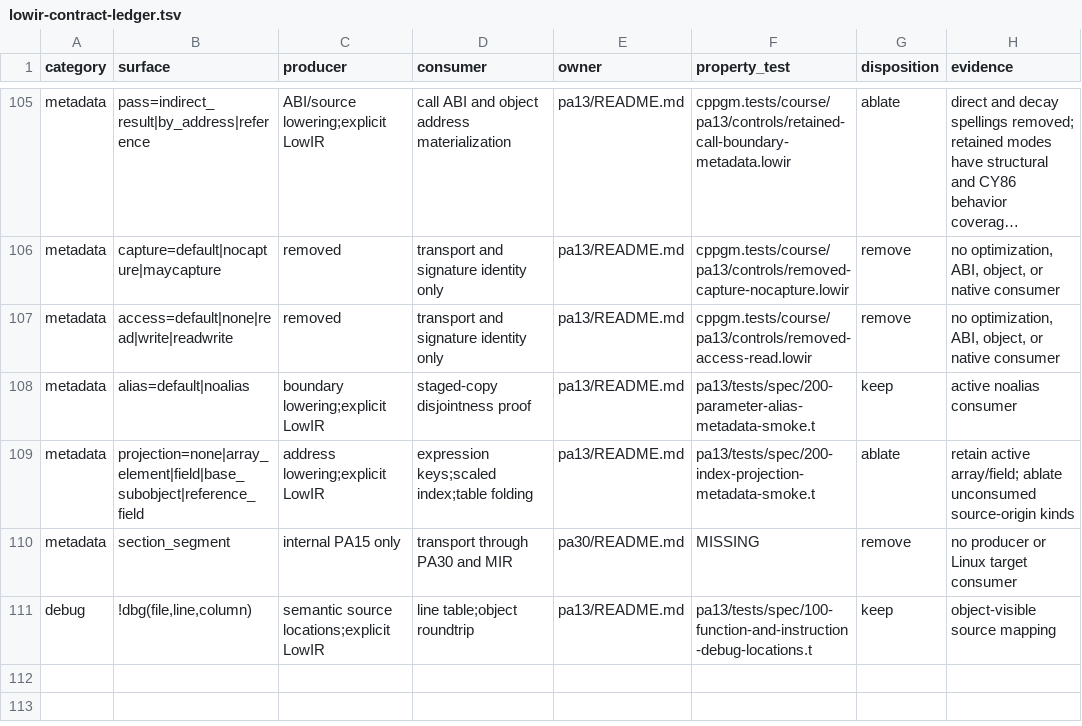
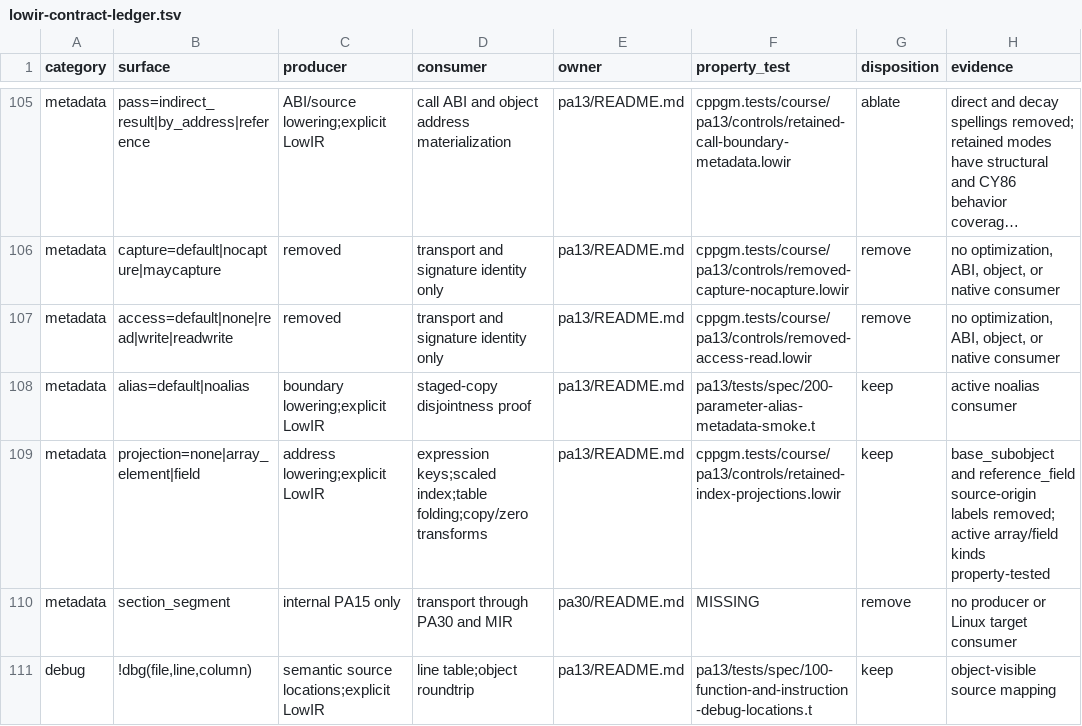
Before and after one commit to vishvananda/cppgm-run-v3codex, a TSV file: doc/lowir-contract-ledger.tsv, drawn as a sheet; only a part is shown, gaps mark what is left out; long unchanged cells end in ….

Commit message:
lowir: remove source-origin index projections

```diff
--- a/doc/lowir-contract-ledger.tsv
+++ b/doc/lowir-contract-ledger.tsv
@@ -108,3 +108,3 @@ metadata	access=default|none|read|write|readwrite	removed	transport and signatur
 metadata	alias=default|noalias	boundary lowering;explicit LowIR	staged-copy disjointness proof	pa13/README.md	pa13/tests/spec/200-parameter-alias-metadata-smoke.t	keep	active noalias consumer
-metadata	projection=none|array_element|field|base_subobject|reference_field	address lowering;explicit LowIR	expression keys;scaled index;table folding	pa13/README.md	pa13/tests/spec/200-index-projection-metadata-smoke.t	ablate	retain active array/field; ablate unconsumed source-origin kinds
+metadata	projection=none|array_element|field	address lowering;explicit LowIR	expression keys;scaled index;table folding;copy/zero transforms	pa13/README.md	cppgm.tests/course/pa13/controls/retained-index-projections.lowir	keep	base_subobject and reference_field source-origin labels removed; active array/field kinds property-tested
 metadata	section_segment	internal PA15 only	transport through PA30 and MIR	pa30/README.md	MISSING	remove	no producer or Linux target consumer
```
Also changed, not shown: 22 other files.
